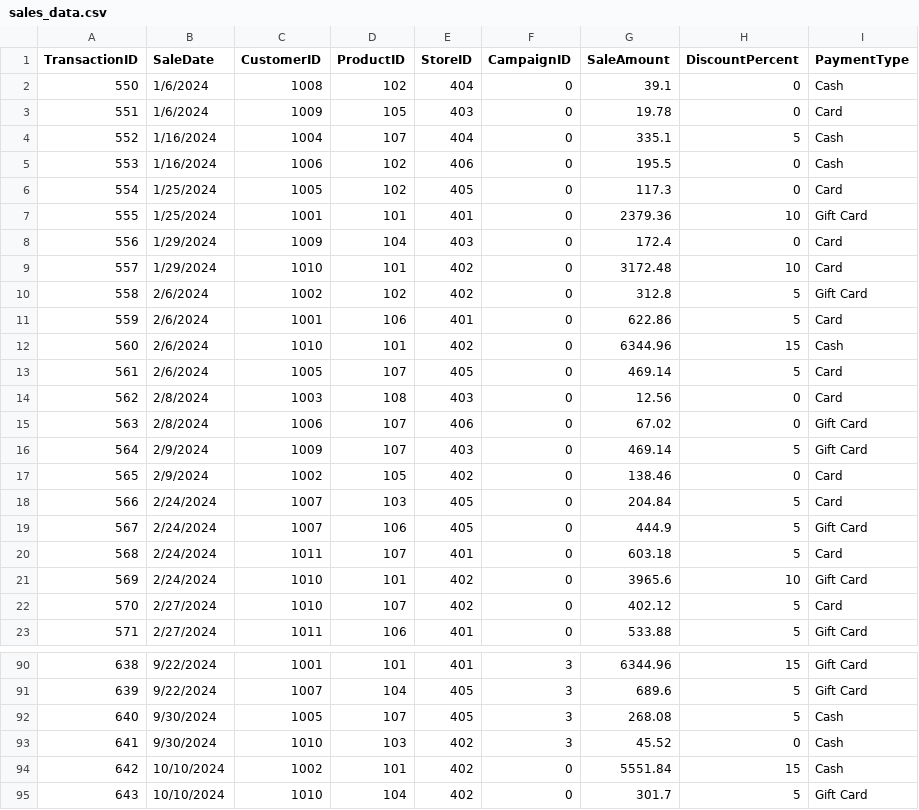
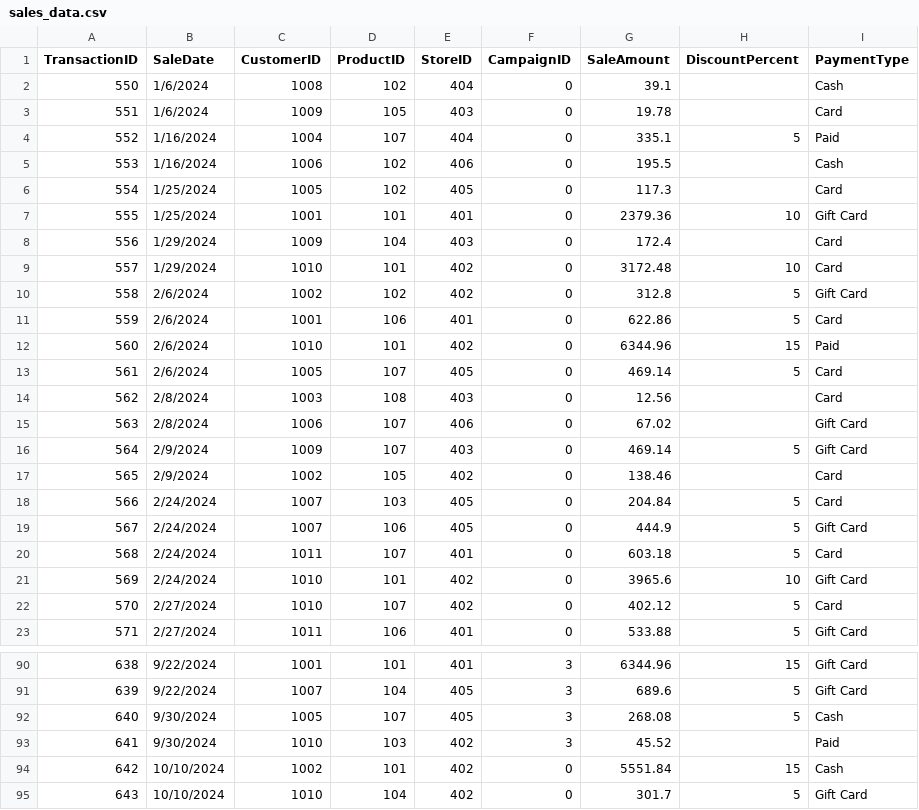
Before and after one commit to mhoyt22/smart-store-mhoyt, a CSV file: data/raw/sales_data.csv, drawn as a sheet; only a part is shown, gaps mark what is left out; the diff covers the shown part only.

```diff
--- a/data/raw/sales_data.csv
+++ b/data/raw/sales_data.csv
@@ -1,9 +1,9 @@
 TransactionID,SaleDate,CustomerID,ProductID,StoreID,CampaignID,SaleAmount,DiscountPercent,PaymentType
-550,1/6/2024,1008,102,404,0,39.1,0,Cash
-551,1/6/2024,1009,105,403,0,19.78,0,Card
-552,1/16/2024,1004,107,404,0,335.1,5,Cash
-553,1/16/2024,1006,102,406,0,195.5,0,Cash
-554,1/25/2024,1005,102,405,0,117.3,0,Card
+550,1/6/2024,1008,102,404,0,39.1,,Cash
+551,1/6/2024,1009,105,403,0,19.78,,Card
+552,1/16/2024,1004,107,404,0,335.1,5,Paid
+553,1/16/2024,1006,102,406,0,195.5,,Cash
+554,1/25/2024,1005,102,405,0,117.3,,Card
 555,1/25/2024,1001,101,401,0,2379.36,10,Gift Card
-556,1/29/2024,1009,104,403,0,172.4,0,Card
+556,1/29/2024,1009,104,403,0,172.4,,Card
 557,1/29/2024,1010,101,402,0,3172.48,10,Card
@@ -11,8 +11,8 @@ TransactionID,SaleDate,CustomerID,ProductID,StoreID,CampaignID,SaleAmount,Discou
 559,2/6/2024,1001,106,401,0,622.86,5,Card
-560,2/6/2024,1010,101,402,0,6344.96,15,Cash
+560,2/6/2024,1010,101,402,0,6344.96,15,Paid
 561,2/6/2024,1005,107,405,0,469.14,5,Card
-562,2/8/2024,1003,108,403,0,12.56,0,Card
-563,2/8/2024,1006,107,406,0,67.02,0,Gift Card
+562,2/8/2024,1003,108,403,0,12.56,,Card
+563,2/8/2024,1006,107,406,0,67.02,,Gift Card
 564,2/9/2024,1009,107,403,0,469.14,5,Gift Card
-565,2/9/2024,1002,105,402,0,138.46,0,Card
+565,2/9/2024,1002,105,402,0,138.46,,Card
 566,2/24/2024,1007,103,405,0,204.84,5,Card
@@ -92,3 +92,3 @@ TransactionID,SaleDate,CustomerID,ProductID,StoreID,CampaignID,SaleAmount,Discou
 640,9/30/2024,1005,107,405,3,268.08,5,Cash
-641,9/30/2024,1010,103,402,3,45.52,0,Cash
+641,9/30/2024,1010,103,402,3,45.52,,Paid
 642,10/10/2024,1002,101,402,0,5551.84,15,Cash
```
Also changed, not shown: 33 edited cells elsewhere in this file, data/raw/customers_data.csv, data/raw/products_data.csv, 6 other files.
